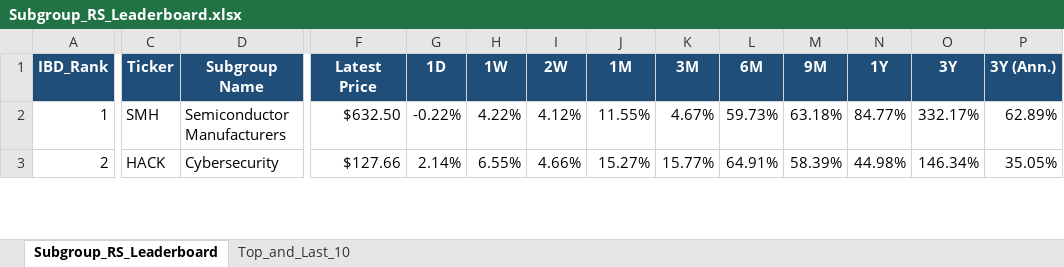
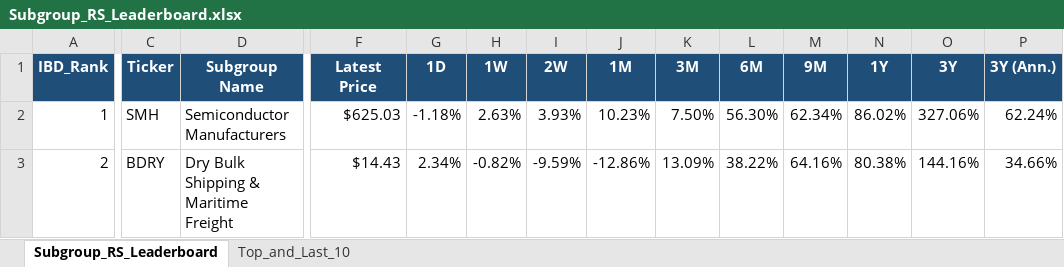
Before and after one commit to Jamesssurfer/SubGroup-Tracker, an Excel workbook: Subgroup_RS_Leaderboard.xlsx, sheet Subgroup_RS_Leaderboard, drawn as a sheet; only a part is shown, gaps mark what is left out; values as stored, in another font and other column widths than the file's, no borders; the diff covers the shown part only; the diff names each change by its address in the sheet, - before the commit and + after, or states it on an @@ line.

Commit message:
Auto-update: US Industry Subgroups RS Dashboard (2026-10-07)

```diff
--- a/Subgroup_RS_Leaderboard.xlsx (sheet Subgroup_RS_Leaderboard)
+++ b/Subgroup_RS_Leaderboard.xlsx (sheet Subgroup_RS_Leaderboard)
-F2 (Latest Price): $632.50
+F2 (Latest Price): $625.03
-G2 (1D): -0.22%
+G2 (1D): -1.18%
-H2 (1W): 4.22%
+H2 (1W): 2.63%
-I2 (2W): 4.12%
+I2 (2W): 3.93%
-J2 (1M): 11.55%
+J2 (1M): 10.23%
-K2 (3M): 4.67%
+K2 (3M): 7.50%
-L2 (6M): 59.73%
+L2 (6M): 56.30%
-M2 (9M): 63.18%
+M2 (9M): 62.34%
-N2 (1Y): 84.77%
+N2 (1Y): 86.02%
-O2 (3Y): 332.17%
+O2 (3Y): 327.06%
-P2 (3Y (Ann.)): 62.89%
+P2 (3Y (Ann.)): 62.24%
-C3 (Ticker): HACK
+C3 (Ticker): BDRY
-D3 (Subgroup Name): Cybersecurity
+D3 (Subgroup Name): Dry Bulk Shipping & Maritime Freight
-F3 (Latest Price): $127.66
+F3 (Latest Price): $14.43
-G3 (1D): 2.14%
+G3 (1D): 2.34%
-H3 (1W): 6.55%
+H3 (1W): -0.82%
-I3 (2W): 4.66%
+I3 (2W): -9.59%
-J3 (1M): 15.27%
+J3 (1M): -12.86%
-K3 (3M): 15.77%
+K3 (3M): 13.09%
-L3 (6M): 64.91%
+L3 (6M): 38.22%
-M3 (9M): 58.39%
+M3 (9M): 64.16%
-N3 (1Y): 44.98%
+N3 (1Y): 80.38%
-O3 (3Y): 146.34%
+O3 (3Y): 144.16%
-P3 (3Y (Ann.)): 35.05%
+P3 (3Y (Ann.)): 34.66%
```
Also changed, not shown: 761 edited cells elsewhere in this sheet, sheet Top_and_Last_10.
